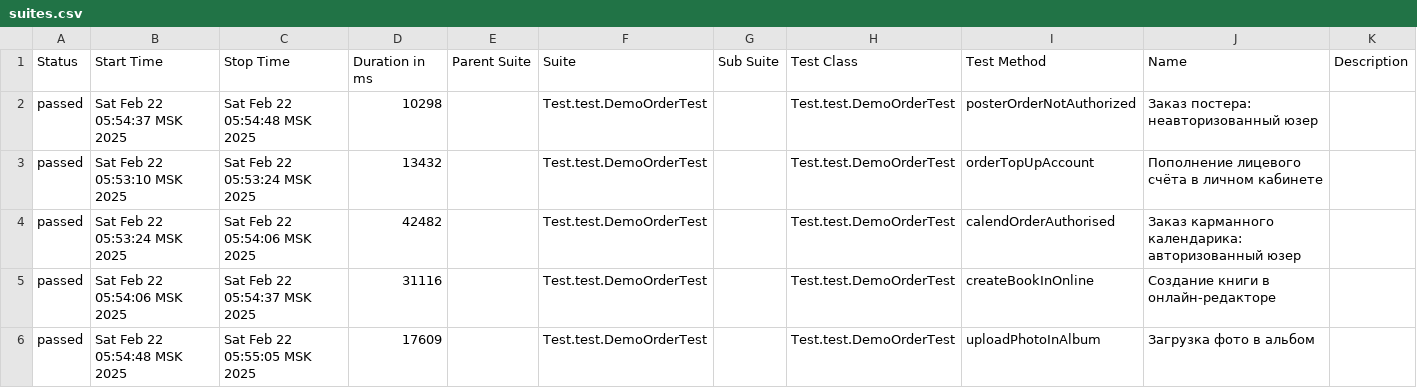
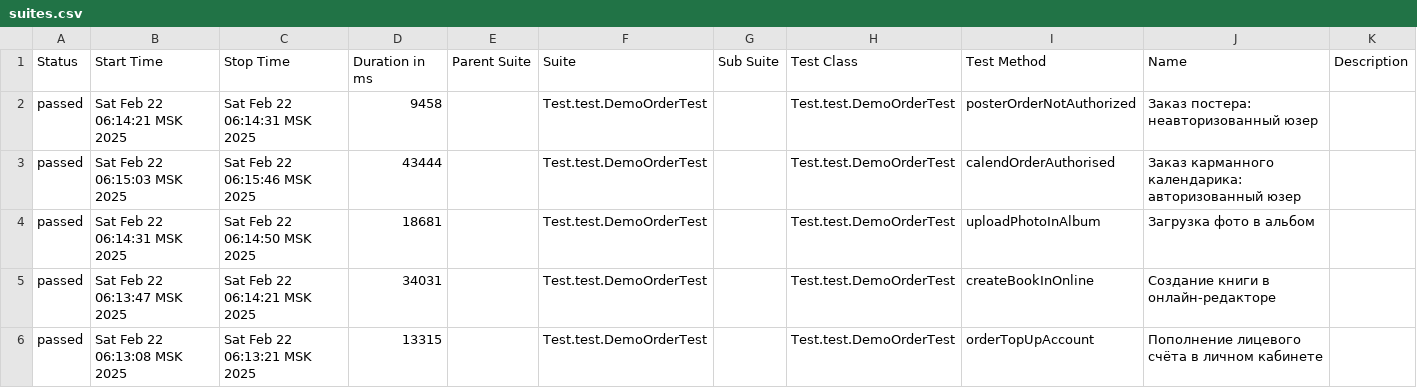
Before and after one commit to MariamPetr/allure-reports-for-web, a CSV file: web-master/allure-maven-plugin/data/suites.csv, drawn as a sheet.

Commit message:
Web Allure Report - master

```diff
--- a/web-master/allure-maven-plugin/data/suites.csv
+++ b/web-master/allure-maven-plugin/data/suites.csv
@@ -1,6 +1,6 @@
 "Status","Start Time","Stop Time","Duration in ms","Parent Suite","Suite","Sub Suite","Test Class","Test Method","Name","Description"
-"passed","Sat Feb 22 05:54:37 MSK 2025","Sat Feb 22 05:54:48 MSK 2025","10298","","Test.test.DemoOrderTest","","Test.test.DemoOrderTest","posterOrderNotAuthorized","Заказ постера: неавторизованный юзер",""
-"passed","Sat Feb 22 05:53:10 MSK 2025","Sat Feb 22 05:53:24 MSK 2025","13432","","Test.test.DemoOrderTest","","Test.test.DemoOrderTest","orderTopUpAccount","Пополнение лицевого счёта в личном кабинете",""
-"passed","Sat Feb 22 05:53:24 MSK 2025","Sat Feb 22 05:54:06 MSK 2025","42482","","Test.test.DemoOrderTest","","Test.test.DemoOrderTest","calendOrderAuthorised","Заказ карманного календарика: авторизованный юзер",""
-"passed","Sat Feb 22 05:54:06 MSK 2025","Sat Feb 22 05:54:37 MSK 2025","31116","","Test.test.DemoOrderTest","","Test.test.DemoOrderTest","createBookInOnline","Создание книги в онлайн-редакторе",""
-"passed","Sat Feb 22 05:54:48 MSK 2025","Sat Feb 22 05:55:05 MSK 2025","17609","","Test.test.DemoOrderTest","","Test.test.DemoOrderTest","uploadPhotoInAlbum","Загрузка фото в альбом",""
+"passed","Sat Feb 22 06:14:21 MSK 2025","Sat Feb 22 06:14:31 MSK 2025","9458","","Test.test.DemoOrderTest","","Test.test.DemoOrderTest","posterOrderNotAuthorized","Заказ постера: неавторизованный юзер",""
+"passed","Sat Feb 22 06:15:03 MSK 2025","Sat Feb 22 06:15:46 MSK 2025","43444","","Test.test.DemoOrderTest","","Test.test.DemoOrderTest","calendOrderAuthorised","Заказ карманного календарика: авторизованный юзер",""
+"passed","Sat Feb 22 06:14:31 MSK 2025","Sat Feb 22 06:14:50 MSK 2025","18681","","Test.test.DemoOrderTest","","Test.test.DemoOrderTest","uploadPhotoInAlbum","Загрузка фото в альбом",""
+"passed","Sat Feb 22 06:13:47 MSK 2025","Sat Feb 22 06:14:21 MSK 2025","34031","","Test.test.DemoOrderTest","","Test.test.DemoOrderTest","createBookInOnline","Создание книги в онлайн-редакторе",""
+"passed","Sat Feb 22 06:13:08 MSK 2025","Sat Feb 22 06:13:21 MSK 2025","13315","","Test.test.DemoOrderTest","","Test.test.DemoOrderTest","orderTopUpAccount","Пополнение лицевого счёта в личном кабинете",""
```
Also changed, not shown: 21 other files.
